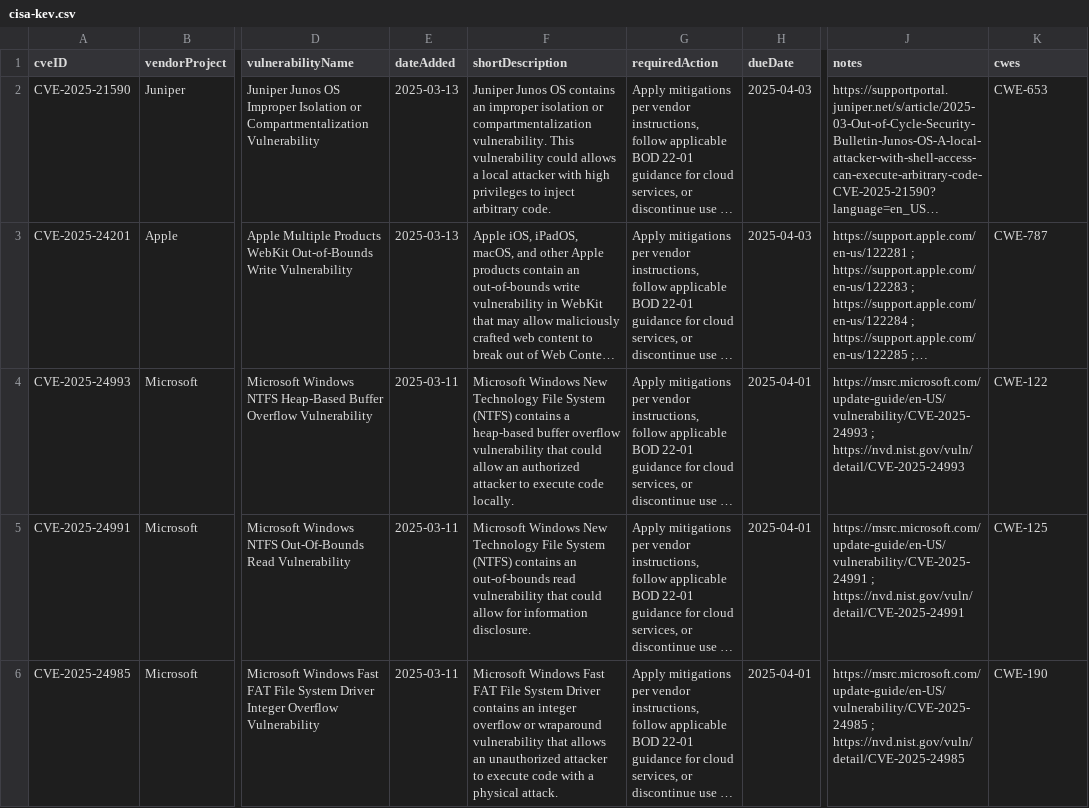
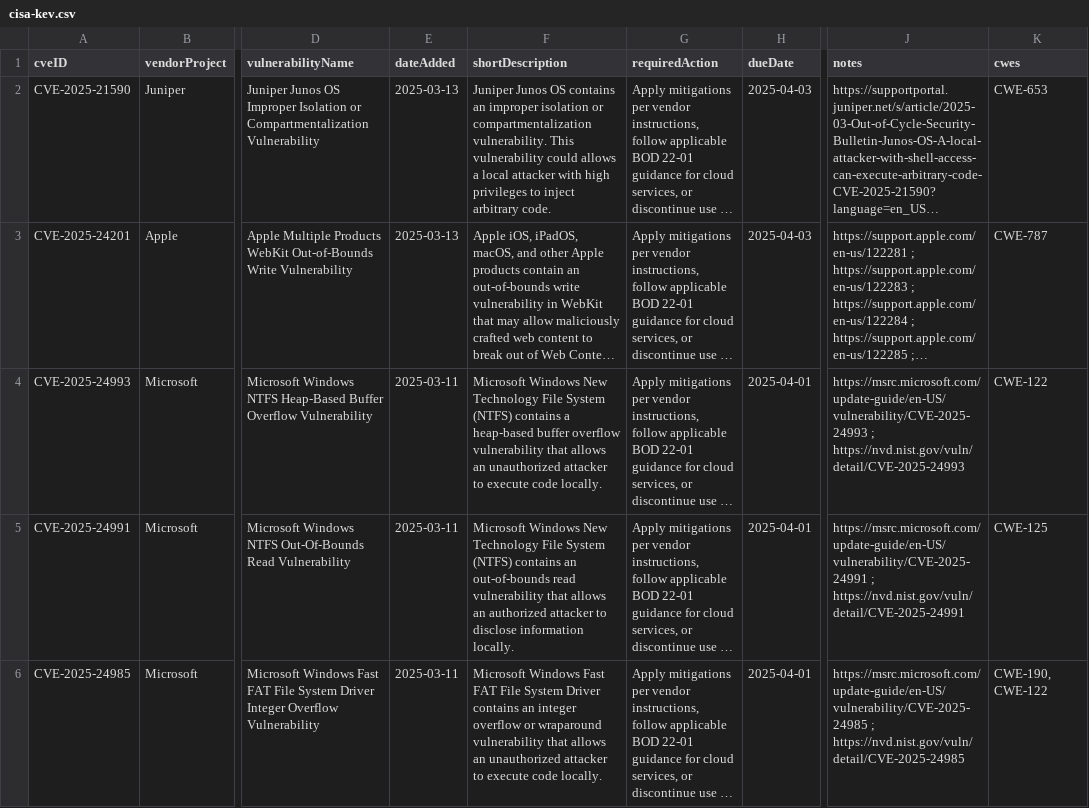
Before and after one commit to rxerium/CISA-KEV, a CSV file: cisa-kev.csv, drawn as a sheet; only a part is shown, gaps mark what is left out; long unchanged cells end in …; the diff covers the shown part only; the diff names each change by its address in the sheet, - before the commit and + after, or states it on an @@ line.

Commit message:
CISA KEV Updates

```diff
--- a/cisa-kev.csv
+++ b/cisa-kev.csv
-F4 (shortDescription): …vulnerability that could allow an authorized attacker to…
+F4 (shortDescription): …vulnerability that allows an unauthorized attacker to…
-F5 (shortDescription): …vulnerability that could allow for information disclosure.
+F5 (shortDescription): …vulnerability that allows an authorized attacker to disclose information locally.
-F6 (shortDescription): …execute code with a physical attack.
+F6 (shortDescription): …execute code locally.
-K6 (cwes): CWE-190
+K6 (cwes): CWE-190, CWE-122
```
Also changed, not shown: 2 edited cells elsewhere in this file.
